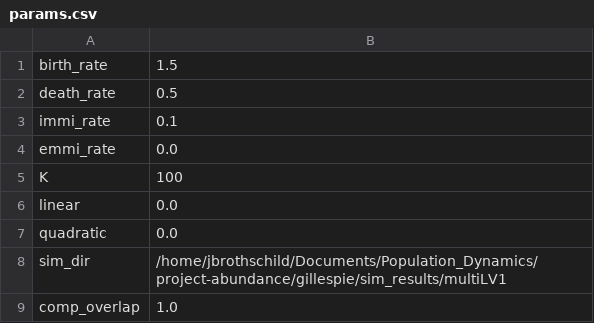
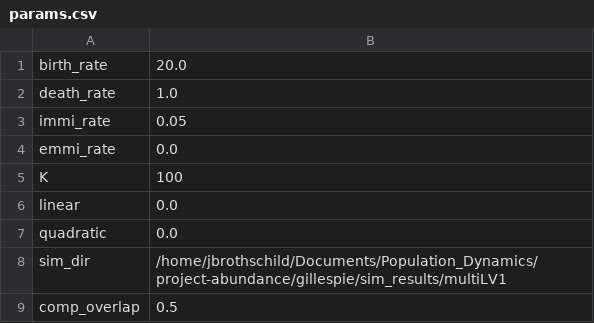
Before and after one commit to jbRothschild/project-abundance, a CSV file: gillespie/sim_results/multiLV1/params.csv, drawn as a sheet.

```diff
--- a/gillespie/sim_results/multiLV1/params.csv
+++ b/gillespie/sim_results/multiLV1/params.csv
@@ -1,4 +1,4 @@
-birth_rate,1.5
-death_rate,0.5
-immi_rate,0.1
+birth_rate,20.0
+death_rate,1.0
+immi_rate,0.05
 emmi_rate,0.0
@@ -8,2 +8,2 @@ quadratic,0.0
 sim_dir,/home/jbrothschild/Documents/Population_Dynamics/project-abundance/gillespie/sim_results/multiLV1
-comp_overlap,1.0
+comp_overlap,0.5
```
Also changed, not shown: gillespie/sim_results/multiLV2/params.csv, gillespie/sim_results/multiLV3/params.csv, 18 other files.
